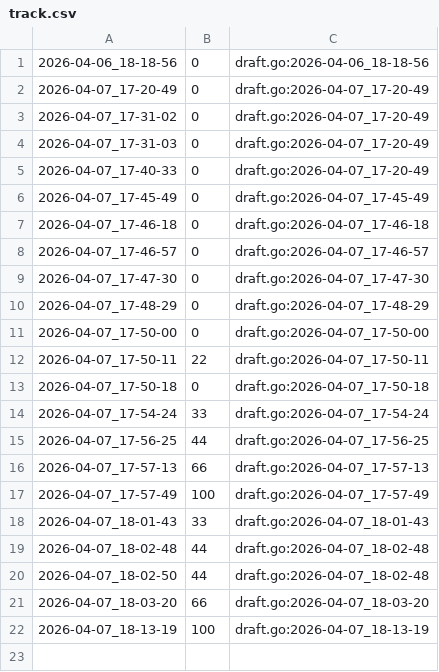
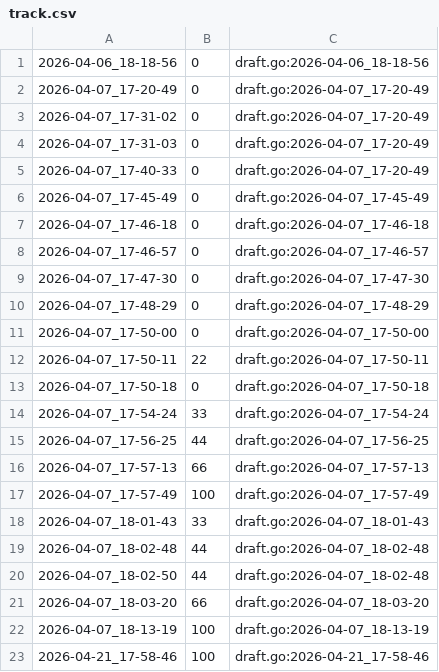
Before and after one commit to qxcode-course/fup-dd-playground-ani-ff, a CSV file: .tko/track/fub@calc/track.csv, drawn as a sheet; the diff names each change by its address in the sheet, - before the commit and + after, or states it on an @@ line.

```diff
--- a/.tko/track/fub@calc/track.csv
+++ b/.tko/track/fub@calc/track.csv
+row 23: 2026-04-21_17-58-46 | 100 | draft.go:2026-04-21_17-58-46
```
Also changed, not shown: .tko/track/fub@guarda/track.csv, .tko/track/fub@multiplo/track.csv, 24 other files.
